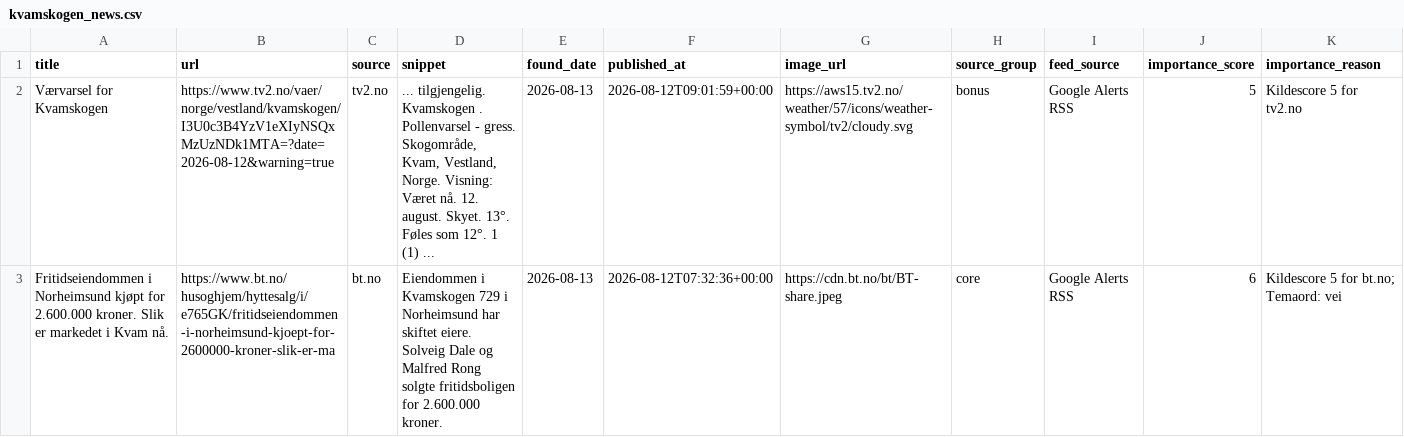
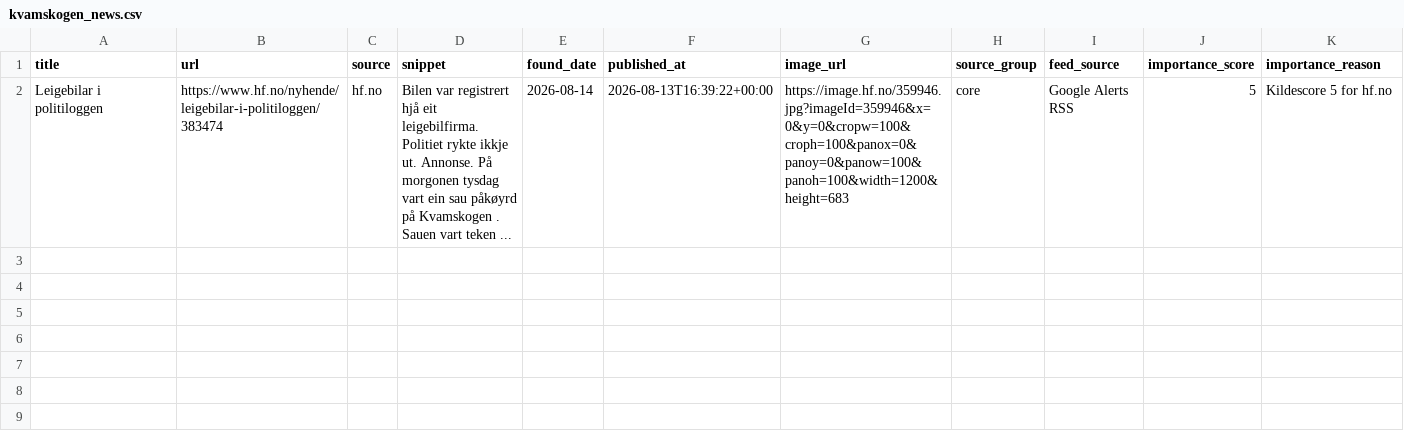
Before and after one commit to naessrobert-ui/visitkvamskogen, a CSV file: public/data/kvamskogen_news.csv, drawn as a sheet; removed rows and columns are numbered as before the commit, all else as after; the diff names each change by its address in the sheet, - before the commit and + after, or states it on an @@ line.

```diff
--- a/public/data/kvamskogen_news.csv
+++ b/public/data/kvamskogen_news.csv
-row 2: Værvarsel for Kvamskogen | https://www.tv2.no/vaer/norge/vestland/kvamskogen/I3U0c3B4YzV1eXIyNSQxMzUzNDk1MTA=?date=2026-08-12&warning=true | tv2.no | ... tilgjengelig. Kvamskogen . Pollenvarsel - gress. Skogområde, Kvam, Vestland, Norge. Visning: Været nå. 12. august. Skyet. 13°. Føles som 12°. 1 (1) ... | 2026-08-13 | 2026-08-12T09:01:59+00:00 | https://aws15.tv2.no/weather/57/icons/weather-symbol/tv2/cloudy.svg | bonus | Google Alerts RSS | 5 | Kildescore 5 for tv2.no
-row 3: Fritidseiendommen i Norheimsund kjøpt for 2.600.000 kroner. Slik er markedet i Kvam nå. | https://www.bt.no/husoghjem/hyttesalg/i/e765GK/fritidseiendommen-i-norheimsund-kjoept-for-2600000-kroner-slik-er-ma | bt.no | Eiendommen i Kvamskogen 729 i Norheimsund har skiftet eiere. Solveig Dale og Malfred Rong solgte fritidsboligen for 2.600.000 kroner. | 2026-08-13 | 2026-08-12T07:32:36+00:00 | https://cdn.bt.no/bt/BT-share.jpeg | core | Google Alerts RSS | 6 | Kildescore 5 for bt.no; Temaord: vei
+row 2: Leigebilar i politiloggen | https://www.hf.no/nyhende/leigebilar-i-politiloggen/383474 | hf.no | Bilen var registrert hjå eit leigebilfirma. Politiet rykte ikkje ut. Annonse. På morgonen tysdag vart ein sau påkøyrd på Kvamskogen . Sauen vart teken ... | 2026-08-14 | 2026-08-13T16:39:22+00:00 | https://image.hf.no/359946.jpg?imageId=359946&x=0&y=0&cropw=100&croph=100&panox=0&panoy=0&panow=100&panoh=100&width=1200&height=683 | core | Google Alerts RSS | 5 | Kildescore 5 for hf.no
```
Also changed, not shown: 3 other files.
